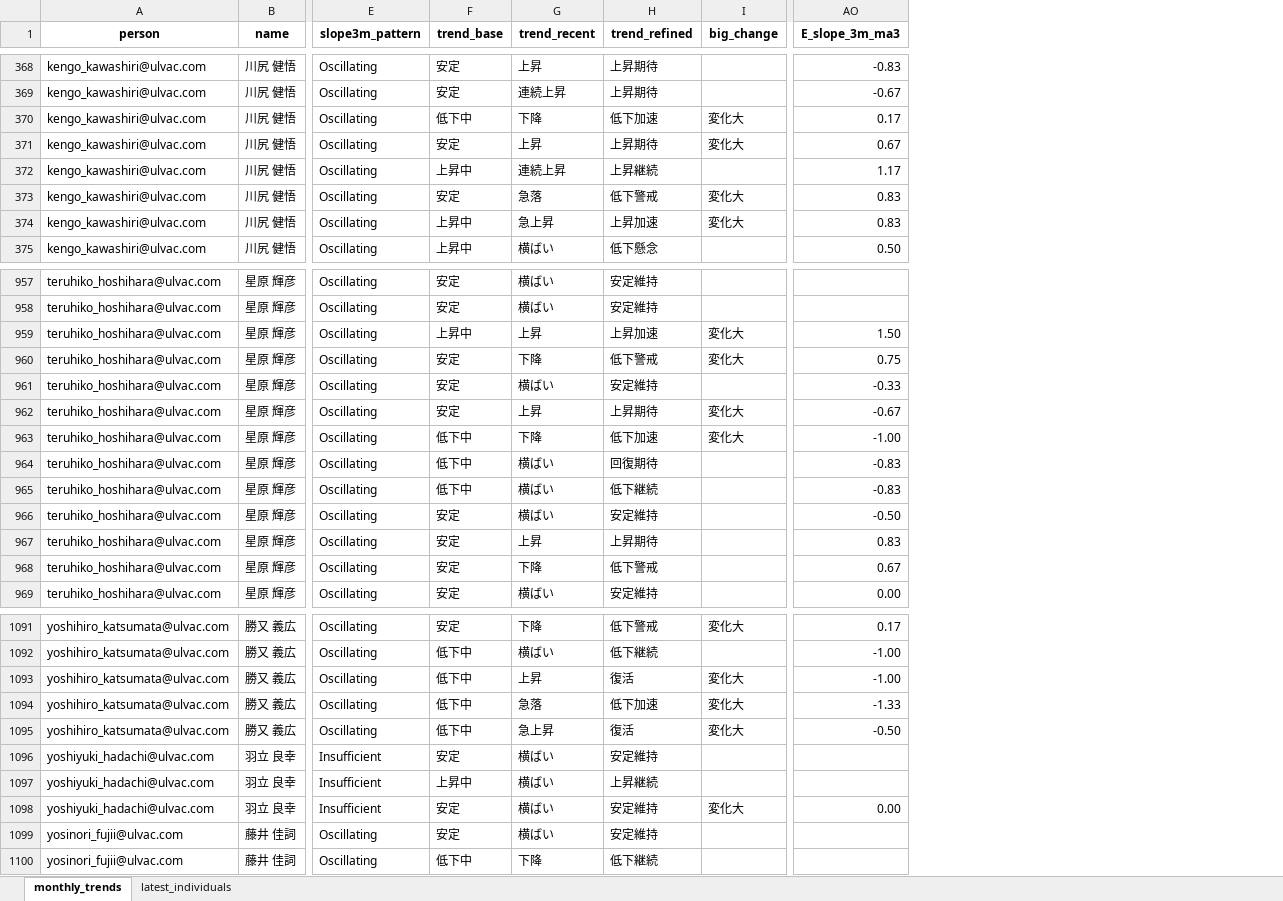
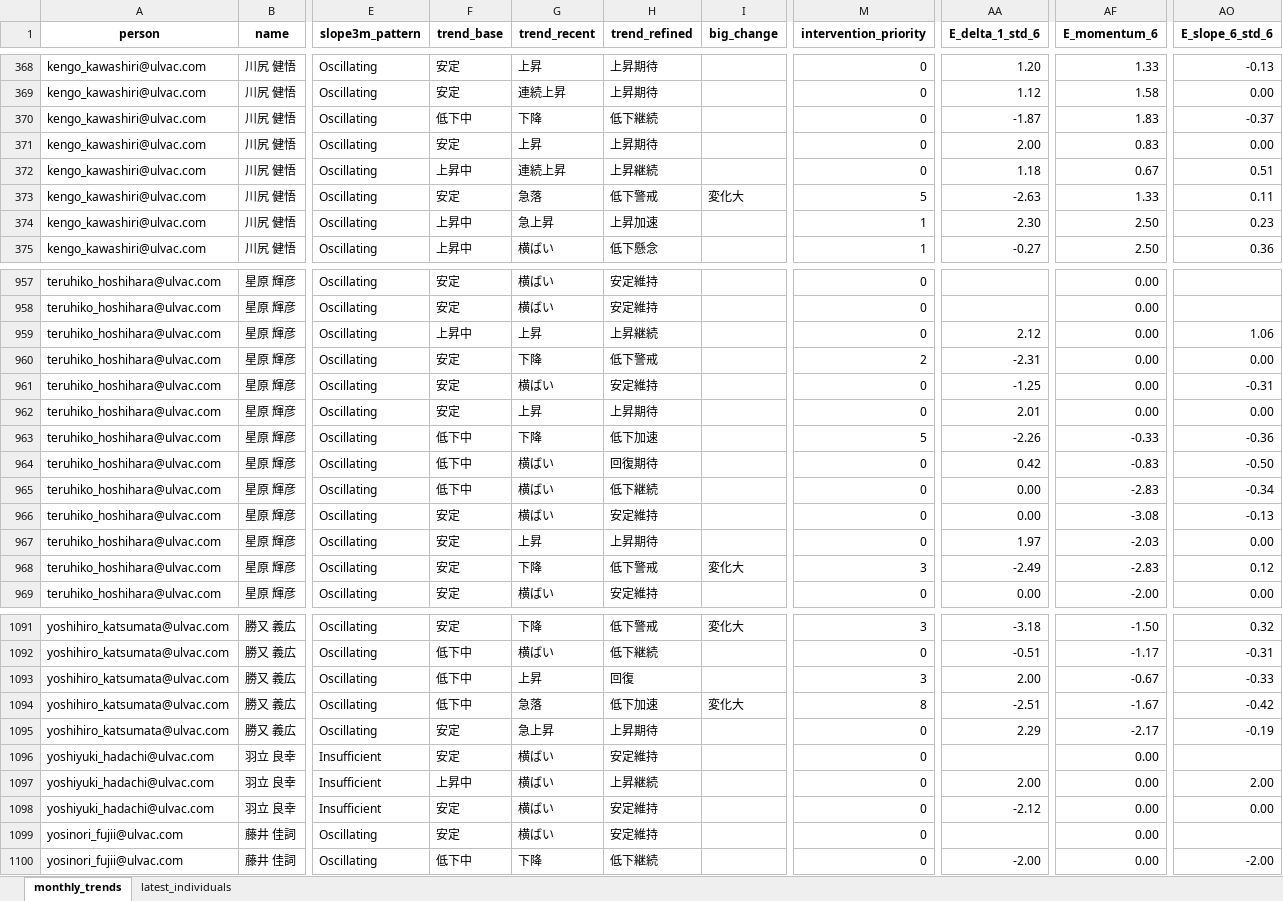
Before and after one commit to rdpishibashi/WorkEngagementSystem, an Excel workbook: Playbook/we_report.xlsx, sheet monthly_trends, drawn as a sheet; only a part is shown, gaps mark what is left out; values as stored, in another font and other column widths than the file's, no borders; removed rows and columns are numbered as before the commit, all else as after; the diff covers the shown part only; the diff names each change by its address in the sheet, - before the commit and + after, or states it on an @@ line.

```diff
--- a/Playbook/we_report.xlsx (sheet monthly_trends)
+++ b/Playbook/we_report.xlsx (sheet monthly_trends)
+column M (intervention_priority), rows 368-375: 0 | 0 | 0 | 0 | 0 | 5 | 1 | 1; rows 957-969: 0 | 0 | 0 | 2 | 0 | 0 | 5 | 0 | 0 | 0 | 0 | 3 | 0; rows 1091-1100: 3 | 0 | 3 | 8 | 0 | 0 | 0 | 0 | 0 | 0
+column AA (E_delta_1_std_6), rows 368-375: 1.20 | 1.12 | -1.87 | 2.00 | 1.18 | -2.63 | 2.30 | -0.27; rows 959-969: 2.12 | -2.31 | -1.25 | 2.01 | -2.26 | 0.42 | 0.00 | 0.00 | 1.97 | -2.49 | 0.00; rows 1091-1100: -3.18 | -0.51 | 2.00 | -2.51 | 2.29 |  | 2.00 | -2.12 |  | -2.00
+column AF (E_momentum_6), rows 368-375: 1.33 | 1.58 | 1.83 | 0.83 | 0.67 | 1.33 | 2.50 | 2.50; rows 957-969: 0.00 | 0.00 | 0.00 | 0.00 | 0.00 | 0.00 | -0.33 | -0.83 | -2.83 | -3.08 | -2.03 | -2.83 | -2.00; rows 1091-1100: -1.50 | -1.17 | -0.67 | -1.67 | -2.17 | 0.00 | 0.00 | 0.00 | 0.00 | 0.00
+column AO (E_slope_6_std_6), rows 368-375: -0.13 | 0.00 | -0.37 | 0.00 | 0.51 | 0.11 | 0.23 | 0.36; rows 959-969: 1.06 | 0.00 | -0.31 | 0.00 | -0.36 | -0.50 | -0.34 | -0.13 | 0.00 | 0.12 | 0.00; rows 1091-1100: 0.32 | -0.31 | -0.33 | -0.42 | -0.19 |  | 2.00 | 0.00 |  | -2.00
-column AO (E_slope_3m_ma3), rows 368-375: -0.83 | -0.67 | 0.17 | 0.67 | 1.17 | 0.83 | 0.83 | 0.50; rows 959-969: 1.50 | 0.75 | -0.33 | -0.67 | -1.00 | -0.83 | -0.83 | -0.50 | 0.83 | 0.67 | 0.00; rows 1091-1098: 0.17 | -1.00 | -1.00 | -1.33 | -0.50 |  |  | 0.00
-H370 (trend_refined): 低下加速
+H370 (trend_refined): 低下継続
-I370:I371 (big_change): 変化大
+I370:I371 (big_change): (empty)
-I374 (big_change): 変化大
+I374 (big_change): (empty)
-H959 (trend_refined): 上昇加速
+H959 (trend_refined): 上昇継続
-I959:I960 (big_change): 変化大
+I959:I960 (big_change): (empty)
-I962:I963 (big_change): 変化大
+I962:I963 (big_change): (empty)
-I968 (big_change): (empty)
+I968 (big_change): 変化大
-H1093 (trend_refined): 復活
+H1093 (trend_refined): 回復
-I1093 (big_change): 変化大
+I1093 (big_change): (empty)
-F1095 (trend_base): 低下中
+F1095 (trend_base): 安定
-H1095 (trend_refined): 復活
+H1095 (trend_refined): 上昇期待
-I1095 (big_change): 変化大
+I1095 (big_change): (empty)
-I1098 (big_change): 変化大
+I1098 (big_change): (empty)
```
Also changed, not shown: 167 edited cells elsewhere in this sheet, sheet latest_individuals, SpreadSheet/RatingSS.xlsx, 31 other files.
